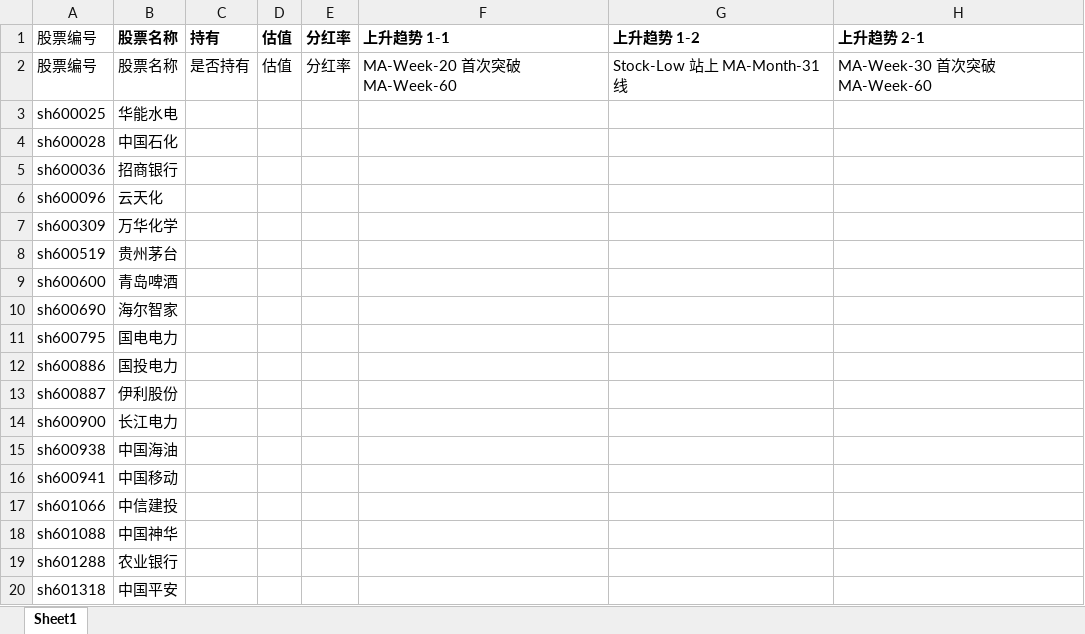
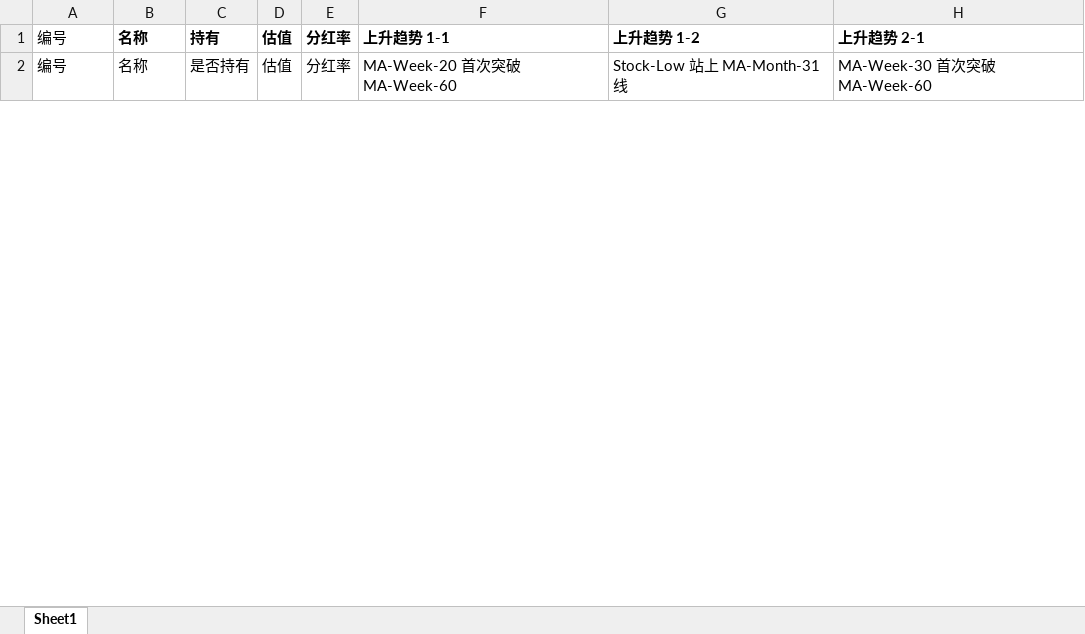
Before and after one commit to zhrkevin/quant, an Excel workbook: data/output/etf.xlsx, sheet Sheet1, drawn as a sheet; only a part is shown; values as stored, in another font and other column widths than the file's, no borders; removed rows and columns are numbered as before the commit, all else as after; rows hold the shown columns only; the diff covers the shown part only; the diff names each change by its address in the sheet, - before the commit and + after, or states it on an @@ line.

```diff
--- a/data/output/etf.xlsx (sheet Sheet1)
+++ b/data/output/etf.xlsx (sheet Sheet1)
-A1: 股票编号
+A1: 编号
-B1: 股票名称
+B1: 名称
-A2 (编号): 股票编号
+A2 (编号): 编号
-B2 (名称): 股票名称
+B2 (名称): 名称
-row 3: sh600025 | 华能水电
-row 4: sh600028 | 中国石化
-row 5: sh600036 | 招商银行
-row 6: sh600096 | 云天化
-row 7: sh600309 | 万华化学
-row 8: sh600519 | 贵州茅台
-row 9: sh600600 | 青岛啤酒
-row 10: sh600690 | 海尔智家
-row 11: sh600795 | 国电电力
-row 12: sh600886 | 国投电力
-row 13: sh600887 | 伊利股份
-row 14: sh600900 | 长江电力
-row 15: sh600938 | 中国海油
-row 16: sh600941 | 中国移动
-row 17: sh601066 | 中信建投
-row 18: sh601088 | 中国神华
-row 19: sh601288 | 农业银行
-row 20: sh601318 | 中国平安
```
Also changed, not shown: 11 added rows and 17 removed rows elsewhere in this sheet, data/output/stock.xlsx, 13 other files.
